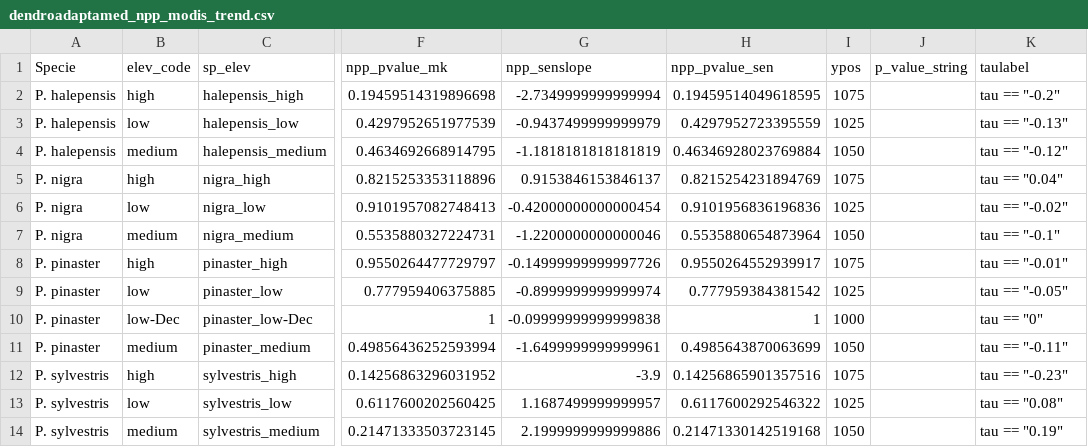
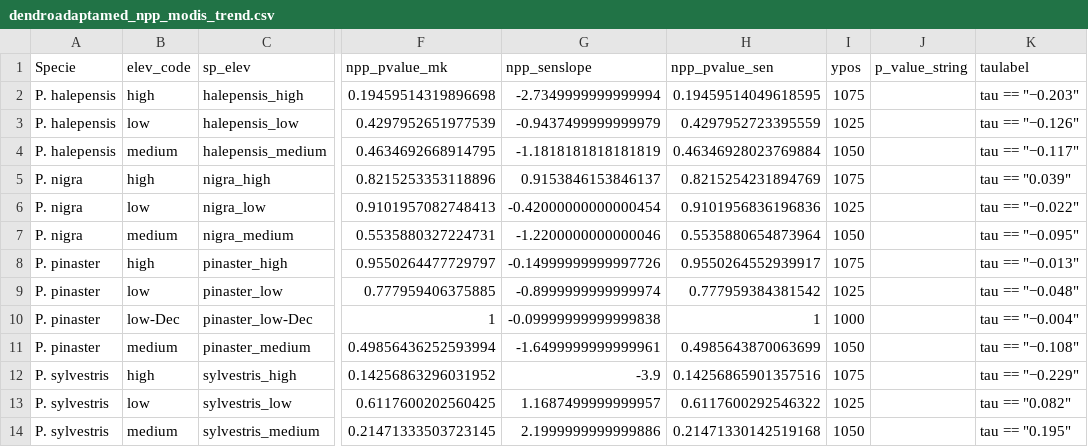
Before and after one commit to ajpelu/adaptamed_dendroanalysis, a CSV file: data/dendroadaptamed_npp_modis_trend.csv, drawn as a sheet; only a part is shown, gaps mark what is left out; the diff names each change by its address in the sheet, - before the commit and + after, or states it on an @@ line.

```diff
--- a/data/dendroadaptamed_npp_modis_trend.csv
+++ b/data/dendroadaptamed_npp_modis_trend.csv
-K2 (taulabel): tau == "-0.2"
+K2 (taulabel): tau == "−0.203"
-K3 (taulabel): tau == "-0.13"
+K3 (taulabel): tau == "−0.126"
-K4 (taulabel): tau == "-0.12"
+K4 (taulabel): tau == "−0.117"
-K5 (taulabel): tau == "0.04"
+K5 (taulabel): tau == "0.039"
-K6 (taulabel): tau == "-0.02"
+K6 (taulabel): tau == "−0.022"
-K7 (taulabel): tau == "-0.1"
+K7 (taulabel): tau == "−0.095"
-K8 (taulabel): tau == "-0.01"
+K8 (taulabel): tau == "−0.013"
-K9 (taulabel): tau == "-0.05"
+K9 (taulabel): tau == "−0.048"
-K10 (taulabel): tau == "0"
+K10 (taulabel): tau == "−0.004"
-K11 (taulabel): tau == "-0.11"
+K11 (taulabel): tau == "−0.108"
-K12 (taulabel): tau == "-0.23"
+K12 (taulabel): tau == "−0.229"
-K13 (taulabel): tau == "0.08"
+K13 (taulabel): tau == "0.082"
-K14 (taulabel): tau == "0.19"
+K14 (taulabel): tau == "0.195"
```
Also changed, not shown: data/dendroadaptamed_iv_landsat_trend.csv, data/dendroadaptamed_iv_modis_trend.csv, 9 other files.
